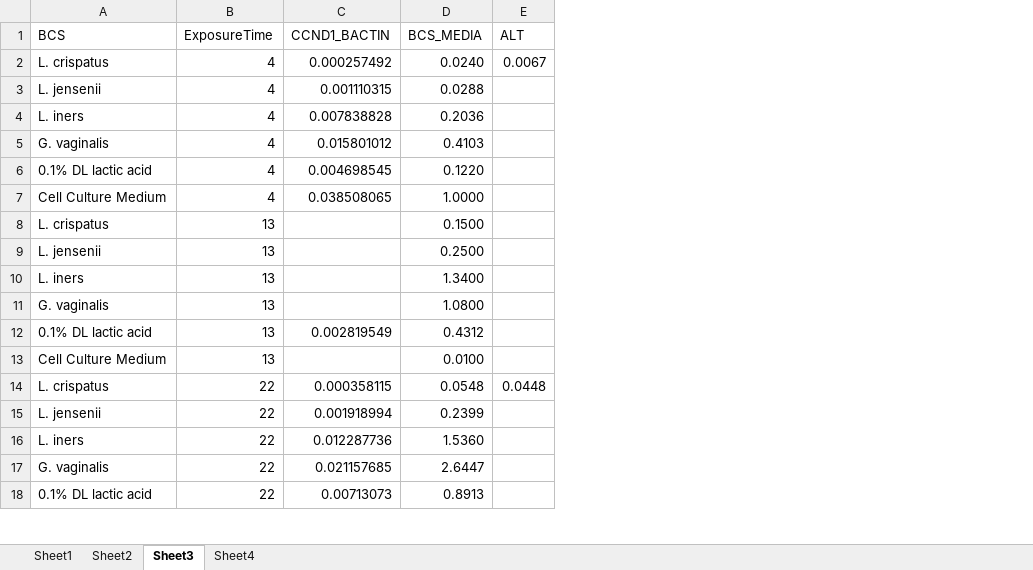
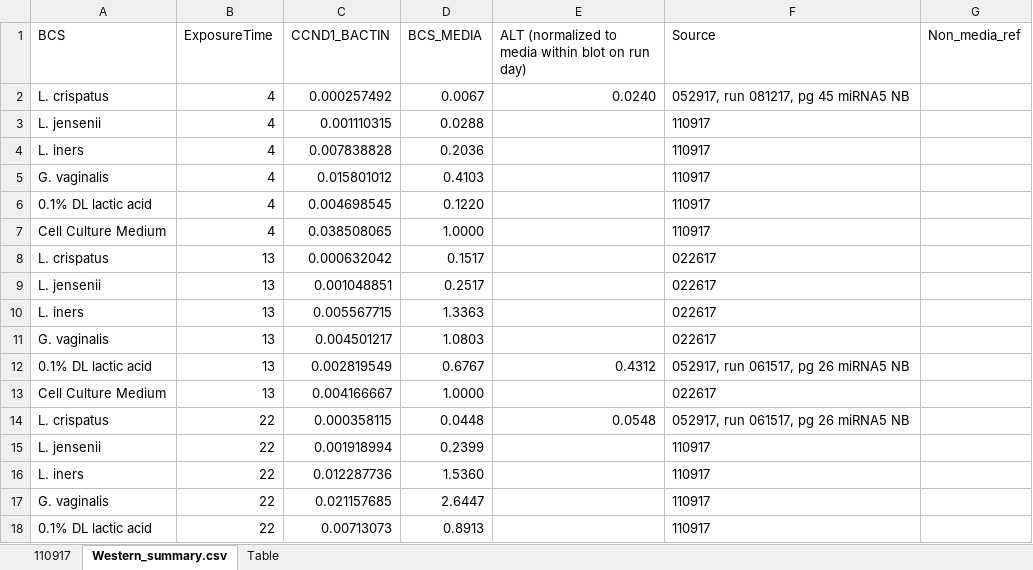
Before and after one commit to ravel-lab/smith_thesis_2017, an Excel workbook: PreparePipeline/western_summary.xlsx, sheet Western_summary.csv, drawn as a sheet; only a part is shown; values as stored, in another font and other column widths than the file's, no borders; removed rows and columns are numbered as before the commit, all else as after; the diff names each change by its address in the sheet, - before the commit and + after, or states it on an @@ line.

Commit message:
update western data with new media ref

```diff
--- a/PreparePipeline/western_summary.xlsx (sheet Western_summary.csv)
+++ b/PreparePipeline/western_summary.xlsx (sheet Western_summary.csv)
-sheet tab: Sheet2
+sheet tab: 110917
-sheet tab: Sheet3
+sheet tab: Western_summary.csv
-sheet tab: Sheet4
+sheet tab: Table
-sheet tab: Sheet1
-column E (ALT), rows 2-14: 0.0067 |  |  |  |  |  |  |  |  |  |  |  | 0.0448
+column E, rows 1-14: ALT (normalized to media within blot on run day) | 0.0240 |  |  |  |  |  |  |  |  |  | 0.4312 |  | 0.0548
+column F (Source), rows 2-18: 052917, run 081217, pg 45 miRNA5 NB | 110917 | 110917 | 110917 | 110917 | 110917 | 022617 | 022617 | 022617 | 022617 | 052917, run 061517, pg 26 miRNA5 NB | 022617 | 052917, run 061517, pg 26 miRNA5 NB | 110917 | 110917 | 110917 | 110917
+column G (Non_media_ref), empty
-D2 (BCS_MEDIA): 0.0240
+D2 (BCS_MEDIA): 0.0067
-C8 (CCND1_BACTIN): (empty)
+C8 (CCND1_BACTIN): 0.000632042
-D8 (BCS_MEDIA): 0.1500
+D8 (BCS_MEDIA): 0.1517
-C9 (CCND1_BACTIN): (empty)
+C9 (CCND1_BACTIN): 0.001048851
-D9 (BCS_MEDIA): 0.2500
+D9 (BCS_MEDIA): 0.2517
-C10 (CCND1_BACTIN): (empty)
+C10 (CCND1_BACTIN): 0.005567715
-D10 (BCS_MEDIA): 1.3400
+D10 (BCS_MEDIA): 1.3363
-C11 (CCND1_BACTIN): (empty)
+C11 (CCND1_BACTIN): 0.004501217
-D11 (BCS_MEDIA): 1.0800
+D11 (BCS_MEDIA): 1.0803
-D12 (BCS_MEDIA): 0.4312
+D12 (BCS_MEDIA): 0.6767
-C13 (CCND1_BACTIN): (empty)
+C13 (CCND1_BACTIN): 0.004166667
-D13 (BCS_MEDIA): 0.0100
+D13 (BCS_MEDIA): 1.0000
-D14 (BCS_MEDIA): 0.0548
+D14 (BCS_MEDIA): 0.0448
```
Also changed, not shown: formulas that keep their value, 1 other file.
